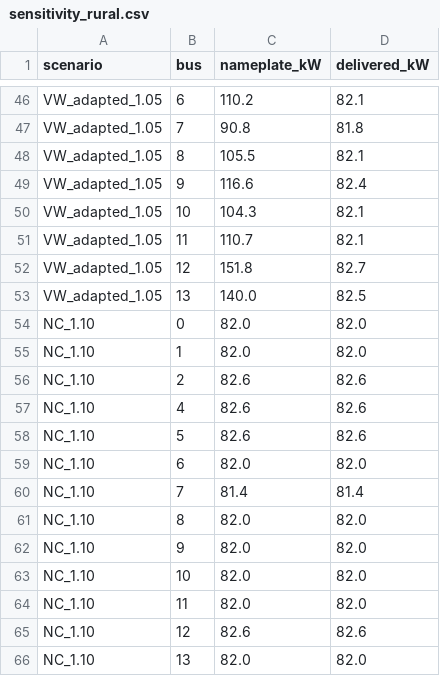
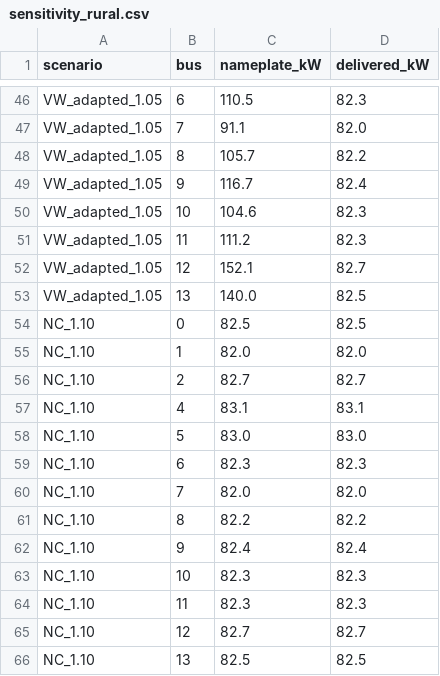
Before and after one commit to safabakhsh-sattar/real-distribution-microgrid-study, a CSV file: results/sensitivity_rural.csv, drawn as a sheet; only a part is shown, gaps mark what is left out; removed rows and columns are numbered as before the commit, all else as after; the diff covers the shown part only; the diff names each change by its address in the sheet, - before the commit and + after, or states it on an @@ line.

```diff
--- a/results/sensitivity_rural.csv
+++ b/results/sensitivity_rural.csv
-C46 (nameplate_kW): 110.2
+C46 (nameplate_kW): 110.5
-D46 (delivered_kW): 82.1
+D46 (delivered_kW): 82.3
-C47 (nameplate_kW): 90.8
+C47 (nameplate_kW): 91.1
-D47 (delivered_kW): 81.8
+D47 (delivered_kW): 82.0
-C48 (nameplate_kW): 105.5
+C48 (nameplate_kW): 105.7
-D48 (delivered_kW): 82.1
+D48 (delivered_kW): 82.2
-C49 (nameplate_kW): 116.6
+C49 (nameplate_kW): 116.7
-C50 (nameplate_kW): 104.3
+C50 (nameplate_kW): 104.6
-D50:D51 (delivered_kW): 82.1
+D50:D51 (delivered_kW): 82.3
-C51 (nameplate_kW): 110.7
+C51 (nameplate_kW): 111.2
-C52 (nameplate_kW): 151.8
+C52 (nameplate_kW): 152.1
-C54 (nameplate_kW): 82.0
+C54 (nameplate_kW): 82.5
-D54 (delivered_kW): 82.0
+D54 (delivered_kW): 82.5
-C56 (nameplate_kW): 82.6
+C56 (nameplate_kW): 82.7
-D56 (delivered_kW): 82.6
+D56 (delivered_kW): 82.7
-C57 (nameplate_kW): 82.6
+C57 (nameplate_kW): 83.1
-D57 (delivered_kW): 82.6
+D57 (delivered_kW): 83.1
-C58 (nameplate_kW): 82.6
+C58 (nameplate_kW): 83.0
-D58 (delivered_kW): 82.6
+D58 (delivered_kW): 83.0
-C59 (nameplate_kW): 82.0
+C59 (nameplate_kW): 82.3
-D59 (delivered_kW): 82.0
+D59 (delivered_kW): 82.3
-row 60: NC_1.10 | 7 | 81.4 | 81.4
-B60 (bus): 8
+B60 (bus): 7
+row 61: NC_1.10 | 8 | 82.2 | 82.2
-C62 (nameplate_kW): 82.0
+C62 (nameplate_kW): 82.4
-D62 (delivered_kW): 82.0
+D62 (delivered_kW): 82.4
-C63:C64 (nameplate_kW): 82.0
+C63:C64 (nameplate_kW): 82.3
-D63:D64 (delivered_kW): 82.0
+D63:D64 (delivered_kW): 82.3
-C65 (nameplate_kW): 82.6
+C65 (nameplate_kW): 82.7
-D65 (delivered_kW): 82.6
+D65 (delivered_kW): 82.7
-C66 (nameplate_kW): 82.0
+C66 (nameplate_kW): 82.5
-D66 (delivered_kW): 82.0
+D66 (delivered_kW): 82.5
```
Also changed, not shown: 3 added rows, 3 removed rows and 110 edited cells elsewhere in this file.
